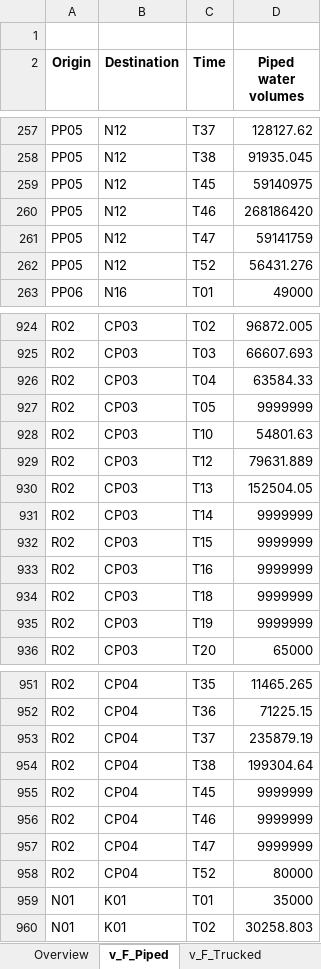
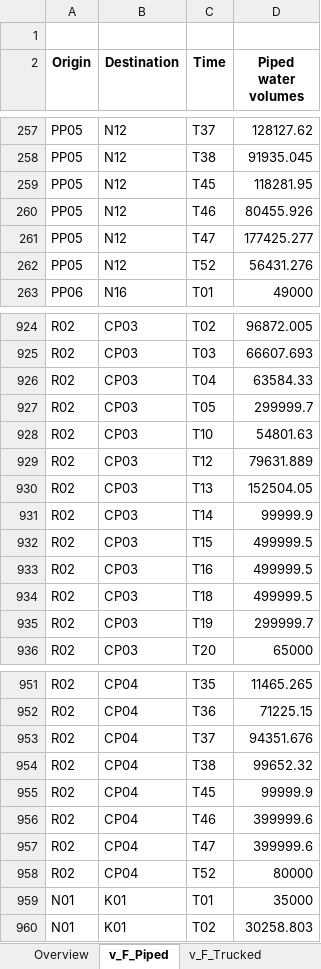
Before and after one commit to project-pareto/project-pareto, an Excel workbook: examples/example-1/strategic_optimization_results.xlsx, sheet v_F_Piped, drawn as a sheet; only a part is shown, gaps mark what is left out; values as stored, in another font and other column widths than the file's, no borders; the diff covers the shown part only; the diff names each change by its address in the sheet, - before the commit and + after, or states it on an @@ line.

```diff
--- a/examples/example-1/strategic_optimization_results.xlsx (sheet v_F_Piped)
+++ b/examples/example-1/strategic_optimization_results.xlsx (sheet v_F_Piped)
-D259 (Piped water volumes): 59140975
+D259 (Piped water volumes): 118281.95
-D260 (Piped water volumes): 268186420
+D260 (Piped water volumes): 80455.926
-D261 (Piped water volumes): 59141759
+D261 (Piped water volumes): 177425.277
-D927 (Piped water volumes): 9999999
+D927 (Piped water volumes): 299999.7
-D931 (Piped water volumes): 9999999
+D931 (Piped water volumes): 99999.9
-D932:D934 (Piped water volumes): 9999999
+D932:D934 (Piped water volumes): 499999.5
-D935 (Piped water volumes): 9999999
+D935 (Piped water volumes): 299999.7
-D953 (Piped water volumes): 235879.19
+D953 (Piped water volumes): 94351.676
-D954 (Piped water volumes): 199304.64
+D954 (Piped water volumes): 99652.32
-D955 (Piped water volumes): 9999999
+D955 (Piped water volumes): 99999.9
-D956:D957 (Piped water volumes): 9999999
+D956:D957 (Piped water volumes): 399999.6
```
Also changed, not shown: 23 edited cells elsewhere in this sheet, 4 other files.
